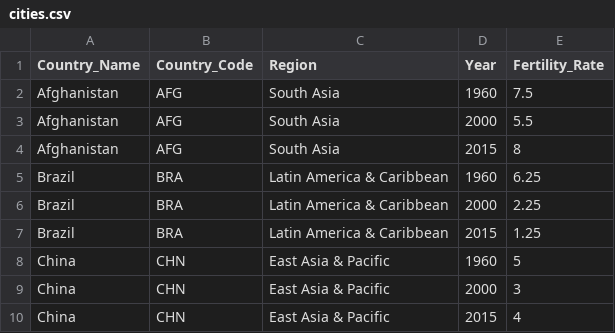
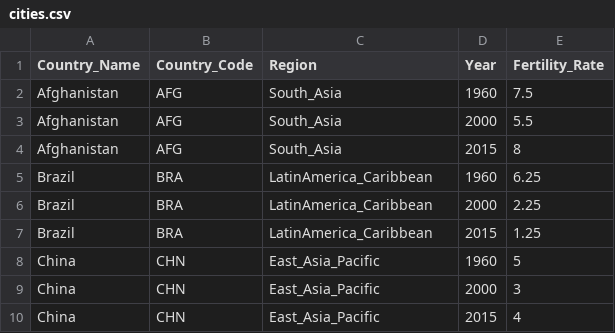
Before and after one commit to luwei2/ddv_final, a CSV file: cities.csv, drawn as a sheet.

Commit message:
Get rid of spaces in regions

```diff
--- a/cities.csv
+++ b/cities.csv
@@ -1,10 +1,10 @@
 Country_Name,Country_Code,Region,Year,Fertility_Rate
-Afghanistan,AFG,South Asia,1960,7.5
-Afghanistan,AFG,South Asia,2000,5.5
-Afghanistan,AFG,South Asia,2015,8
-Brazil,BRA,Latin America & Caribbean,1960,6.25
-Brazil,BRA,Latin America & Caribbean,2000,2.25
-Brazil,BRA,Latin America & Caribbean,2015,1.25
-China,CHN,East Asia & Pacific,1960,5
-China,CHN,East Asia & Pacific,2000,3
-China,CHN,East Asia & Pacific,2015,4
+Afghanistan,AFG,South_Asia,1960,7.5
+Afghanistan,AFG,South_Asia,2000,5.5
+Afghanistan,AFG,South_Asia,2015,8
+Brazil,BRA,LatinAmerica_Caribbean,1960,6.25
+Brazil,BRA,LatinAmerica_Caribbean,2000,2.25
+Brazil,BRA,LatinAmerica_Caribbean,2015,1.25
+China,CHN,East_Asia_Pacific,1960,5
+China,CHN,East_Asia_Pacific,2000,3
+China,CHN,East_Asia_Pacific,2015,4
```
